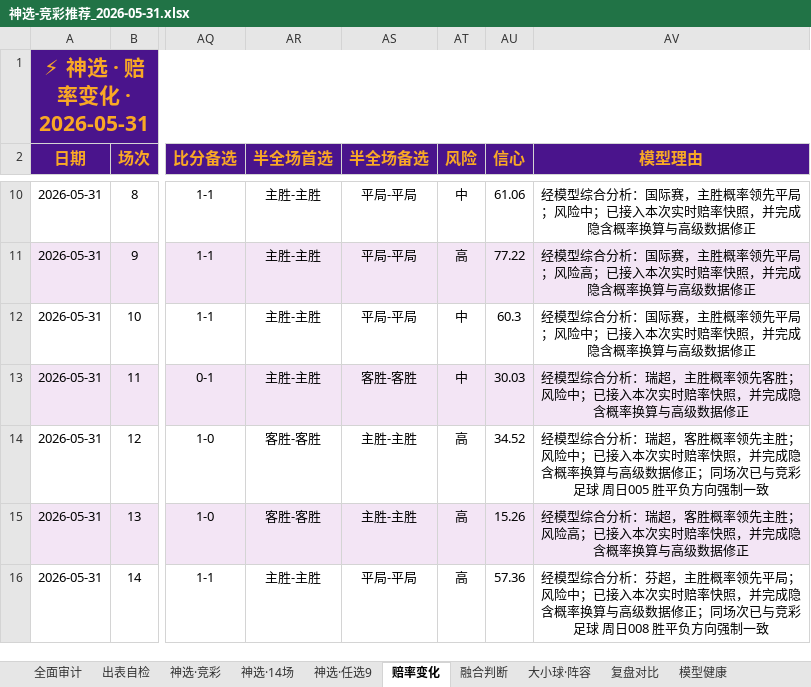
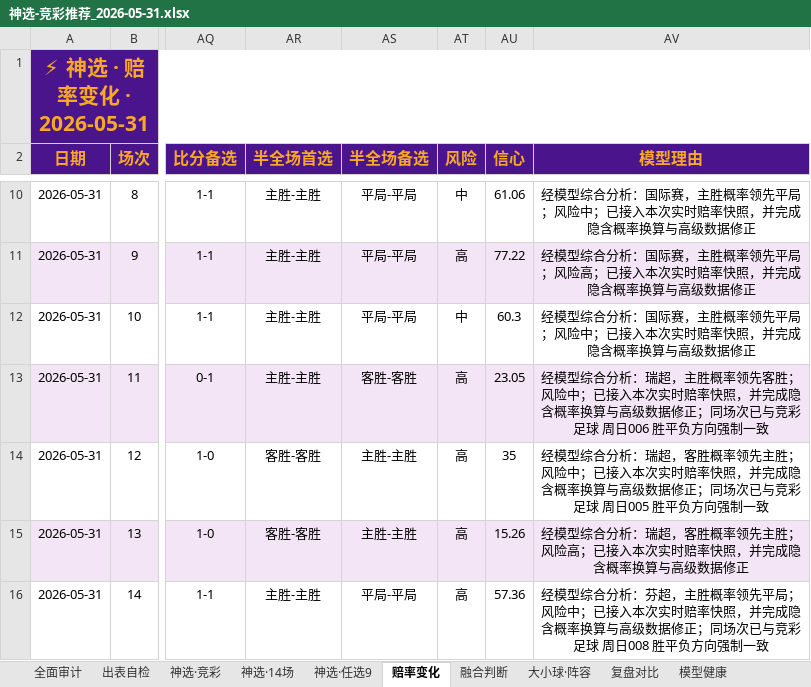
Before and after one commit to prenticeleogomez466-sys/-, an Excel workbook: 推荐产出/神选-竞彩推荐_2026-05-31.xlsx, sheet 赔率变化, drawn as a sheet; only a part is shown, gaps mark what is left out; values as stored, in another font and other column widths than the file's, no borders; the diff covers the shown part only; the diff names each change by its address in the sheet, - before the commit and + after, or states it on an @@ line.

```diff
--- a/推荐产出/神选-竞彩推荐_2026-05-31.xlsx (sheet 赔率变化)
+++ b/推荐产出/神选-竞彩推荐_2026-05-31.xlsx (sheet 赔率变化)
-AT13 (风险): 中
+AT13 (风险): 高
-AU13 (信心): 30.03
+AU13 (信心): 23.05
-AV13 (模型理由): …数据修正
+AV13 (模型理由): …数据修正；同场次已与竞彩足球 周日006 胜平负方向强制一致
-AU14 (信心): 34.52
+AU14 (信心): 35
```
Also changed, not shown: 22 edited cells and cell formats elsewhere in this sheet, sheet 复盘对比, sheet 神选·竞彩, sheet 融合判断, sheet 出表自检, sheet 全面审计, sheet 神选·14场, 1 more sheet, 2 other files.
